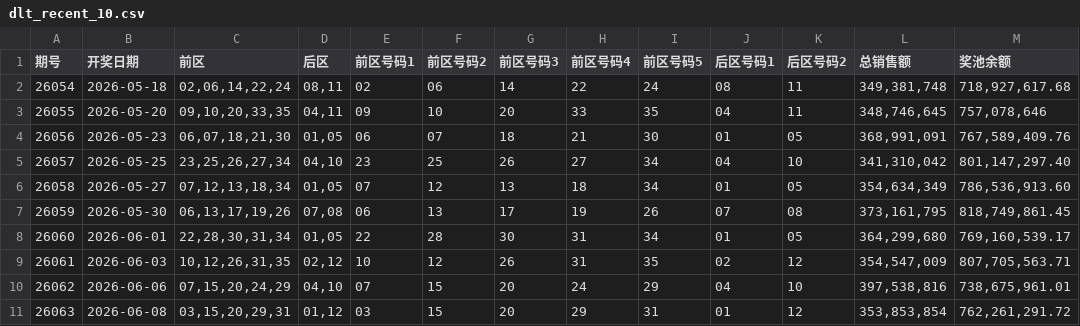
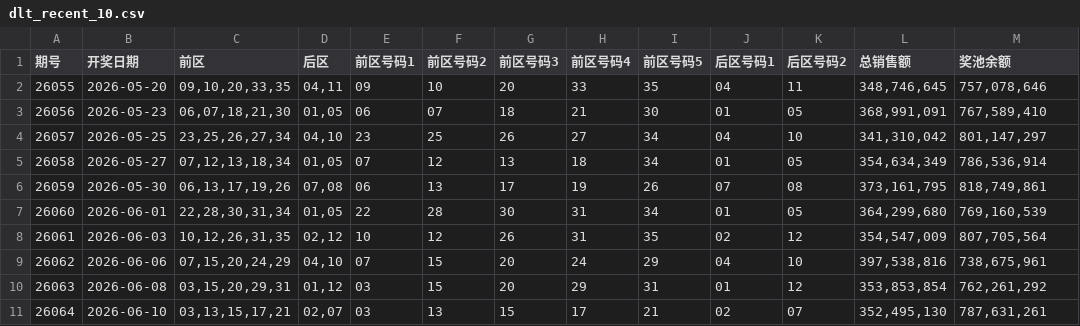
Before and after one commit to wssaidong/x-lottery, a CSV file: data/dlt_recent_10.csv, drawn as a sheet.

```diff
--- a/data/dlt_recent_10.csv
+++ b/data/dlt_recent_10.csv
@@ -1,11 +1,11 @@
 期号,开奖日期,前区,后区,前区号码1,前区号码2,前区号码3,前区号码4,前区号码5,后区号码1,后区号码2,总销售额,奖池余额
-26054,2026-05-18,"02,06,14,22,24","08,11",02,06,14,22,24,08,11,"349,381,748","718,927,617.68"
 26055,2026-05-20,"09,10,20,33,35","04,11",09,10,20,33,35,04,11,"348,746,645","757,078,646"
-26056,2026-05-23,"06,07,18,21,30","01,05",06,07,18,21,30,01,05,"368,991,091","767,589,409.76"
-26057,2026-05-25,"23,25,26,27,34","04,10",23,25,26,27,34,04,10,"341,310,042","801,147,297.40"
-26058,2026-05-27,"07,12,13,18,34","01,05",07,12,13,18,34,01,05,"354,634,349","786,536,913.60"
-26059,2026-05-30,"06,13,17,19,26","07,08",06,13,17,19,26,07,08,"373,161,795","818,749,861.45"
-26060,2026-06-01,"22,28,30,31,34","01,05",22,28,30,31,34,01,05,"364,299,680","769,160,539.17"
-26061,2026-06-03,"10,12,26,31,35","02,12",10,12,26,31,35,02,12,"354,547,009","807,705,563.71"
-26062,2026-06-06,"07,15,20,24,29","04,10",07,15,20,24,29,04,10,"397,538,816","738,675,961.01"
-26063,2026-06-08,"03,15,20,29,31","01,12",03,15,20,29,31,01,12,"353,853,854","762,261,291.72"
+26056,2026-05-23,"06,07,18,21,30","01,05",06,07,18,21,30,01,05,"368,991,091","767,589,410"
+26057,2026-05-25,"23,25,26,27,34","04,10",23,25,26,27,34,04,10,"341,310,042","801,147,297"
+26058,2026-05-27,"07,12,13,18,34","01,05",07,12,13,18,34,01,05,"354,634,349","786,536,914"
+26059,2026-05-30,"06,13,17,19,26","07,08",06,13,17,19,26,07,08,"373,161,795","818,749,861"
+26060,2026-06-01,"22,28,30,31,34","01,05",22,28,30,31,34,01,05,"364,299,680","769,160,539"
+26061,2026-06-03,"10,12,26,31,35","02,12",10,12,26,31,35,02,12,"354,547,009","807,705,564"
+26062,2026-06-06,"07,15,20,24,29","04,10",07,15,20,24,29,04,10,"397,538,816","738,675,961"
+26063,2026-06-08,"03,15,20,29,31","01,12",03,15,20,29,31,01,12,"353,853,854","762,261,292"
+26064,2026-06-10,"03,13,15,17,21","02,07",03,13,15,17,21,02,07,"352,495,130","787,631,261"
```
Also changed, not shown: data/dlt_recent_100.csv, data/dlt_recent_20.csv, 10 other files.
